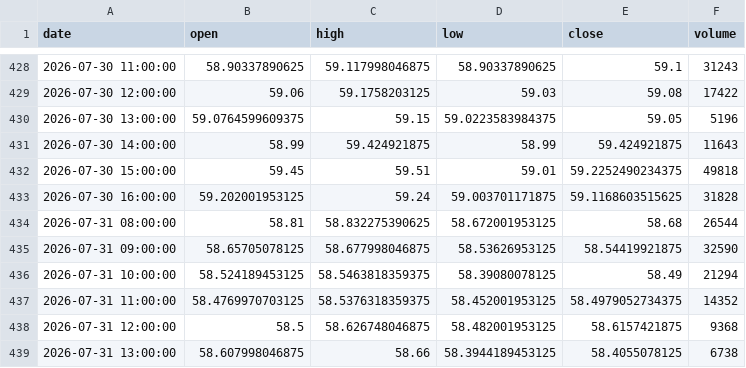
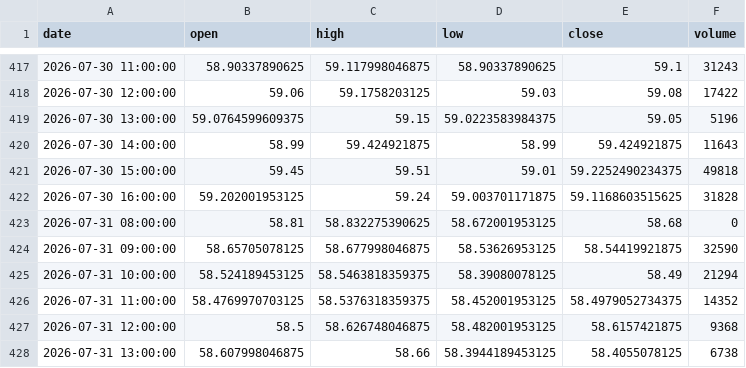
Before and after one commit to grahamgourlay-prog/Fortress2026, a CSV file: chart-pipeline/portfolio_data/portfolio_data/SGLN_1h.csv, drawn as a sheet; only a part is shown, gaps mark what is left out; the diff covers the shown part only.

```diff
--- a/chart-pipeline/portfolio_data/portfolio_data/SGLN_1h.csv
+++ b/chart-pipeline/portfolio_data/portfolio_data/SGLN_1h.csv
@@ -433,3 +422,3 @@ date,open,high,low,close,volume
 2026-07-30 16:00:00,59.202001953125,59.24,59.003701171875,59.1168603515625,31828
-2026-07-31 08:00:00,58.81,58.832275390625,58.672001953125,58.68,26544
+2026-07-31 08:00:00,58.81,58.832275390625,58.672001953125,58.68,0
 2026-07-31 09:00:00,58.65705078125,58.677998046875,58.53626953125,58.54419921875,32590
```
Also changed, not shown: 9 added rows, 11 removed rows and 15 edited cells elsewhere in this file, chart-pipeline/portfolio_data/portfolio_data/SSLN_1h.csv, chart-pipeline/portfolio_data/portfolio_data/SWDA_1h.csv, 34 other files.
